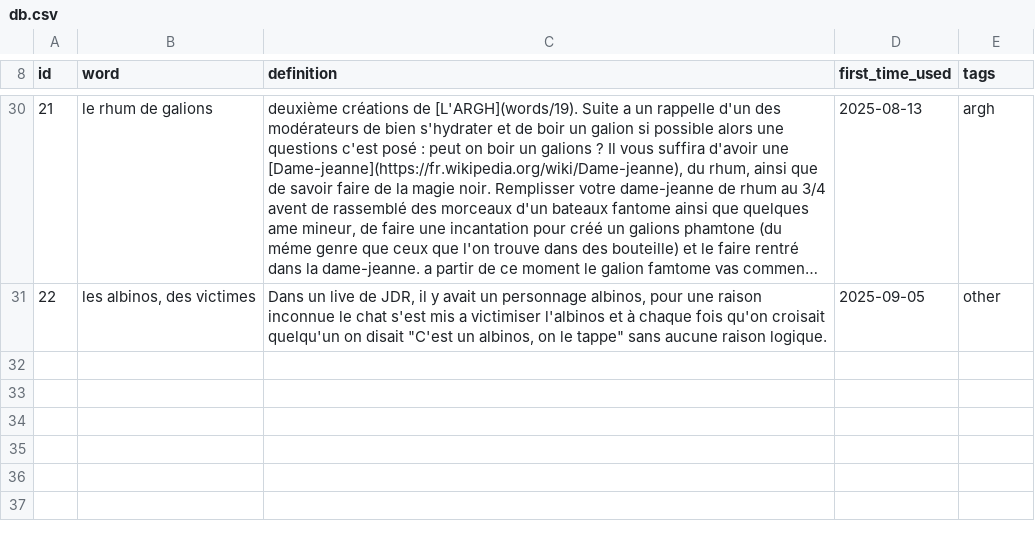
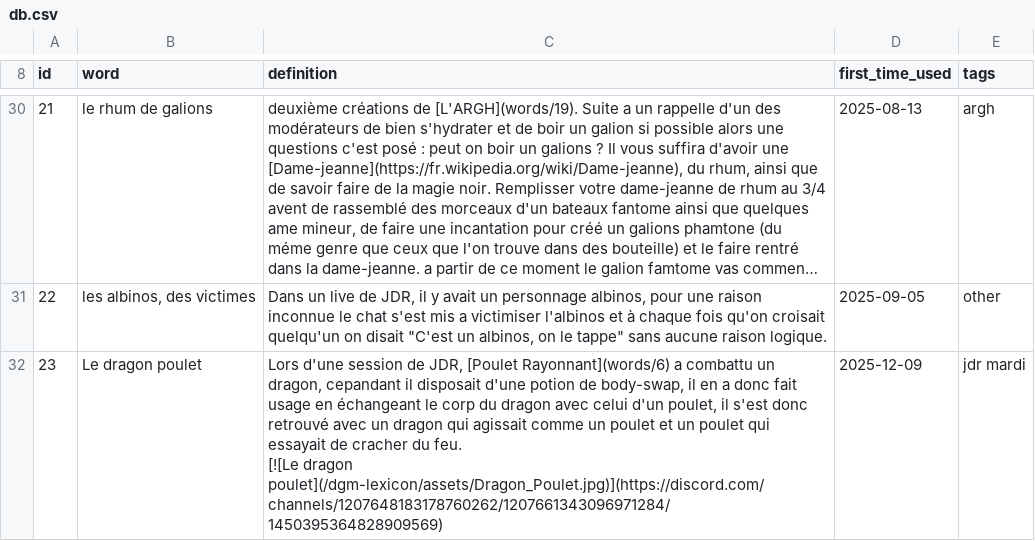
Before and after one commit to Rignchen/dgm-lexicon, a CSV file: db.csv, drawn as a sheet; only a part is shown, gaps mark what is left out; long unchanged cells end in …; ↵ is a line break in a cell; the diff names each change by its address in the sheet, - before the commit and + after, or states it on an @@ line.

```diff
--- a/db.csv
+++ b/db.csv
+row 32: 23 | Le dragon poulet | Lors d'une session de JDR, [Poulet Rayonnant](words/6) a combattu un dragon, cepandant il disposait d'une potion de body-swap, il en a donc fait usage en échangeant le corp du dragon avec celui d'un poulet, il s'est donc retrouvé avec un dragon qui agissait comme un poulet et un poulet qui essayait de cracher du feu. ↵ [![Le dragon poulet](/dgm-lexicon/assets/Dragon_Poulet.jpg)](https://discord.com/channels/1207648183178760262/1207661343096971284/1450395364828909569) | 2025-12-09 | jdr mardi
```
Also changed, not shown: 29 other files.
